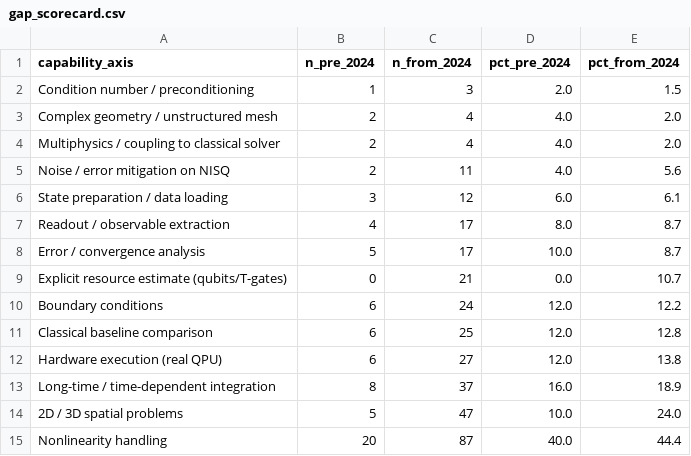
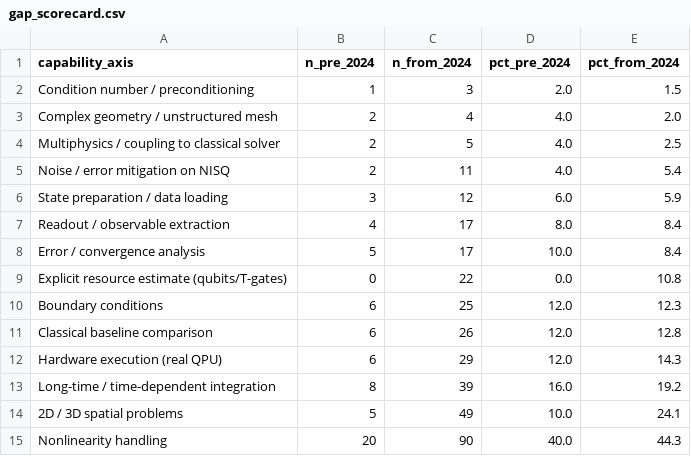
Before and after one commit to chzyao/qc_pde_watcher, a CSV file: data/gap_scorecard.csv, drawn as a sheet.

```diff
--- a/data/gap_scorecard.csv
+++ b/data/gap_scorecard.csv
@@ -3,13 +3,13 @@ Condition number / preconditioning,1,3,2.0,1.5
 Complex geometry / unstructured mesh,2,4,4.0,2.0
-Multiphysics / coupling to classical solver,2,4,4.0,2.0
-Noise / error mitigation on NISQ,2,11,4.0,5.6
-State preparation / data loading,3,12,6.0,6.1
-Readout / observable extraction,4,17,8.0,8.7
-Error / convergence analysis,5,17,10.0,8.7
-Explicit resource estimate (qubits/T-gates),0,21,0.0,10.7
-Boundary conditions,6,24,12.0,12.2
-Classical baseline comparison,6,25,12.0,12.8
-Hardware execution (real QPU),6,27,12.0,13.8
-Long-time / time-dependent integration,8,37,16.0,18.9
-2D / 3D spatial problems,5,47,10.0,24.0
-Nonlinearity handling,20,87,40.0,44.4
+Multiphysics / coupling to classical solver,2,5,4.0,2.5
+Noise / error mitigation on NISQ,2,11,4.0,5.4
+State preparation / data loading,3,12,6.0,5.9
+Readout / observable extraction,4,17,8.0,8.4
+Error / convergence analysis,5,17,10.0,8.4
+Explicit resource estimate (qubits/T-gates),0,22,0.0,10.8
+Boundary conditions,6,25,12.0,12.3
+Classical baseline comparison,6,26,12.0,12.8
+Hardware execution (real QPU),6,29,12.0,14.3
+Long-time / time-dependent integration,8,39,16.0,19.2
+2D / 3D spatial problems,5,49,10.0,24.1
+Nonlinearity handling,20,90,40.0,44.3
```
Also changed, not shown: data/coverage_matrix_counts.csv, data/coverage_matrix_fraction.csv, 7 other files.
